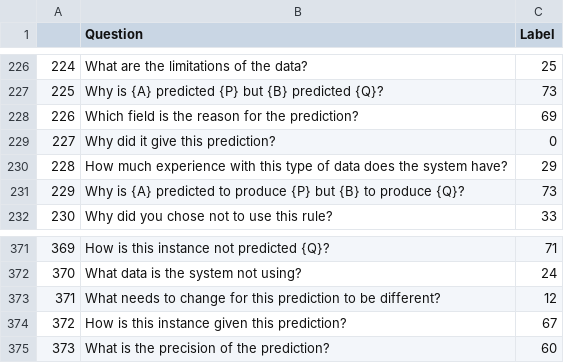
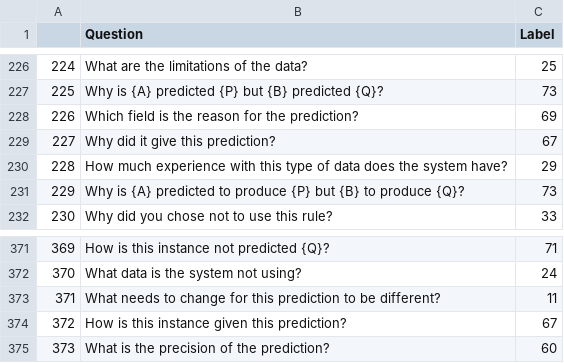
Before and after one commit to bach1292/XAGENT, a CSV file: XAgent/Agent/Median_4.csv, drawn as a sheet; only a part is shown, gaps mark what is left out.

```diff
--- a/XAgent/Agent/Median_4.csv
+++ b/XAgent/Agent/Median_4.csv
@@ -228,3 +228,3 @@
 226,Which field is the reason for the prediction?,69
-227,Why did it give this prediction?,0
+227,Why did it give this prediction?,67
 228,How much experience with this type of data does the system have?,29
@@ -372,3 +372,3 @@
 370,What data is the system not using?,24
-371,What needs to change for this prediction to be different?,12
+371,What needs to change for this prediction to be different?,11
 372,How is this instance given this prediction?,67
```
Also changed, not shown: 11 other files.
